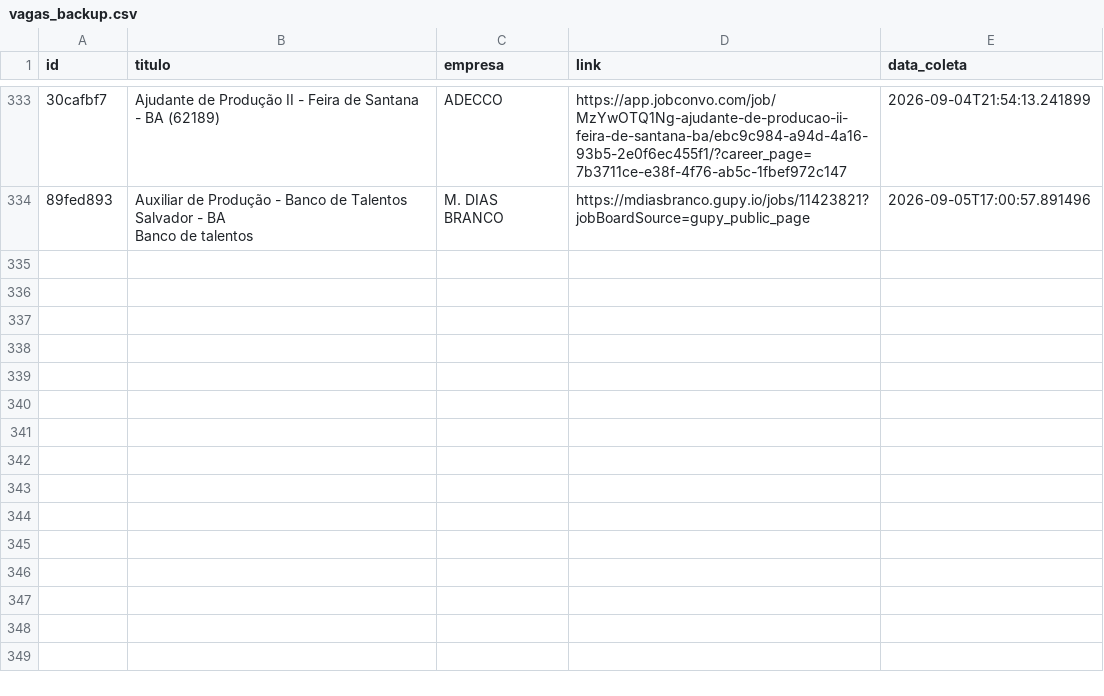
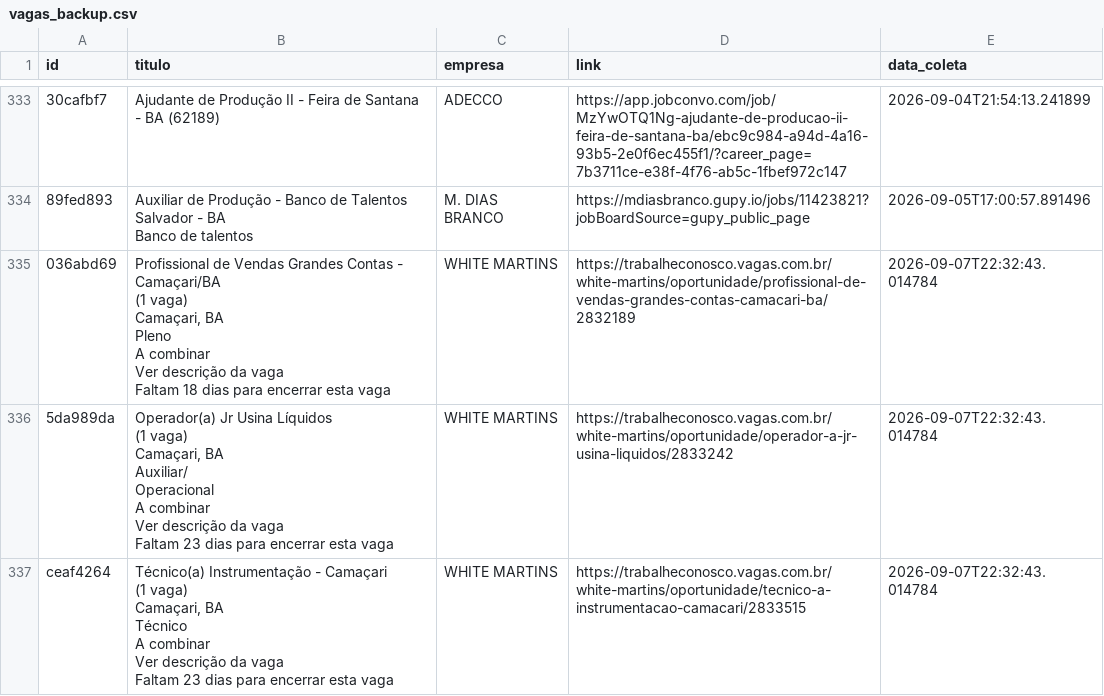
Before and after one commit to AndreyCarlos07/central-vagas, a CSV file: vagas_backup.csv, drawn as a sheet; only a part is shown, gaps mark what is left out.

Commit message:
Backup automático vagas.csv

```diff
--- a/vagas_backup.csv
+++ b/vagas_backup.csv
@@ -767 +767,38 @@ Salvador - BA
 Banco de talentos",M. DIAS BRANCO,https://mdiasbranco.gupy.io/jobs/11423821?jobBoardSource=gupy_public_page,2026-09-05T17:00:57.891496
+036abd69,"Profissional de Vendas Grandes Contas - Camaçari/BA
+(1 vaga)
+
+Camaçari, BA
+
+Pleno
+
+A combinar
+
+Ver descrição da vaga
+
+ Faltam 18 dias para encerrar esta vaga",WHITE MARTINS,https://trabalheconosco.vagas.com.br/white-martins/oportunidade/profissional-de-vendas-grandes-contas-camacari-ba/2832189,2026-09-07T22:32:43.014784
+5da989da,"Operador(a) Jr Usina Líquidos
+(1 vaga)
+
+Camaçari, BA
+
+Auxiliar/
+Operacional
+
+A combinar
+
+Ver descrição da vaga
+
+ Faltam 23 dias para encerrar esta vaga",WHITE MARTINS,https://trabalheconosco.vagas.com.br/white-martins/oportunidade/operador-a-jr-usina-liquidos/2833242,2026-09-07T22:32:43.014784
+ceaf4264,"Técnico(a) Instrumentação - Camaçari
+(1 vaga)
+
+Camaçari, BA
+
+Técnico
+
+A combinar
+
+Ver descrição da vaga
+
+ Faltam 23 dias para encerrar esta vaga",WHITE MARTINS,https://trabalheconosco.vagas.com.br/white-martins/oportunidade/tecnico-a-instrumentacao-camacari/2833515,2026-09-07T22:32:43.014784
```
